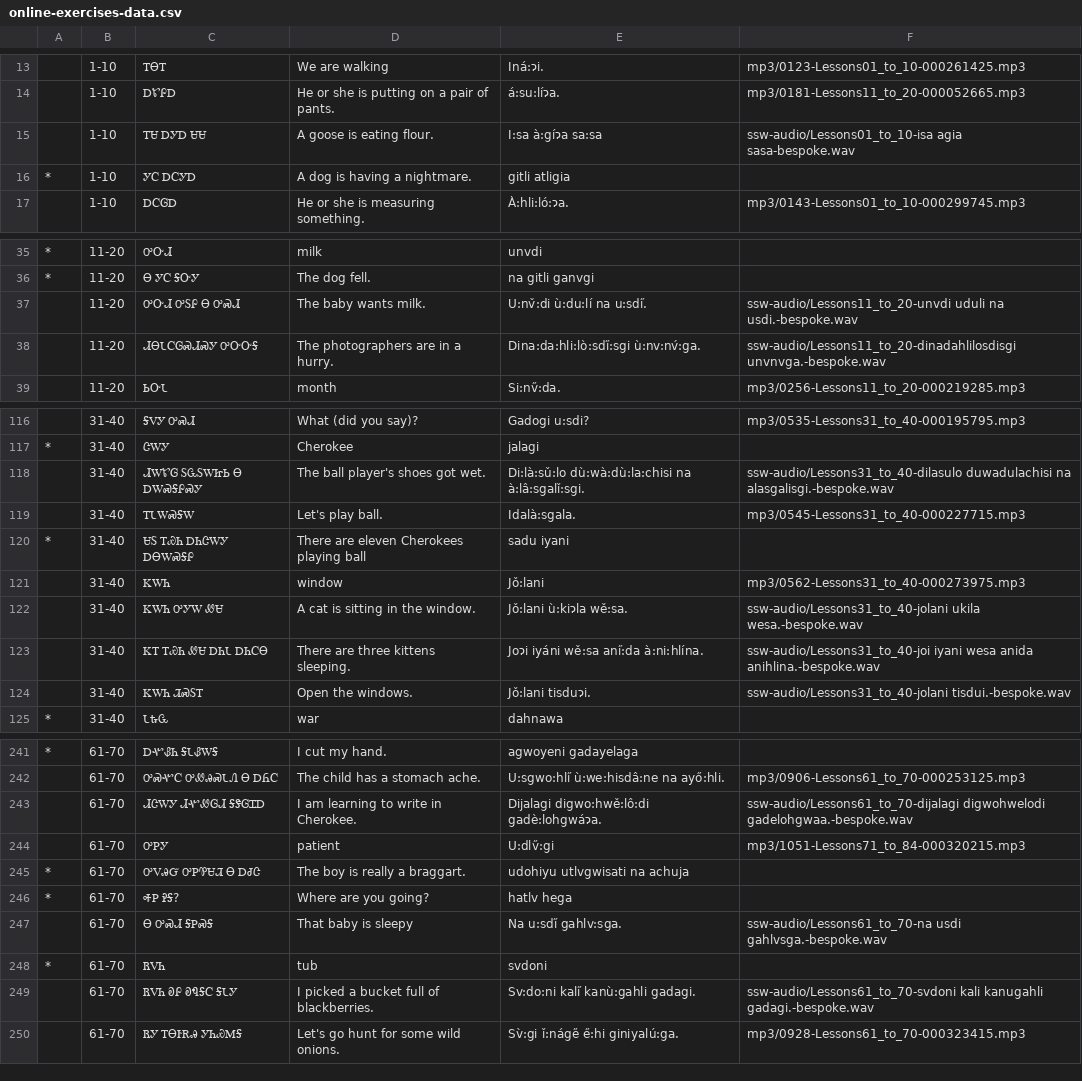
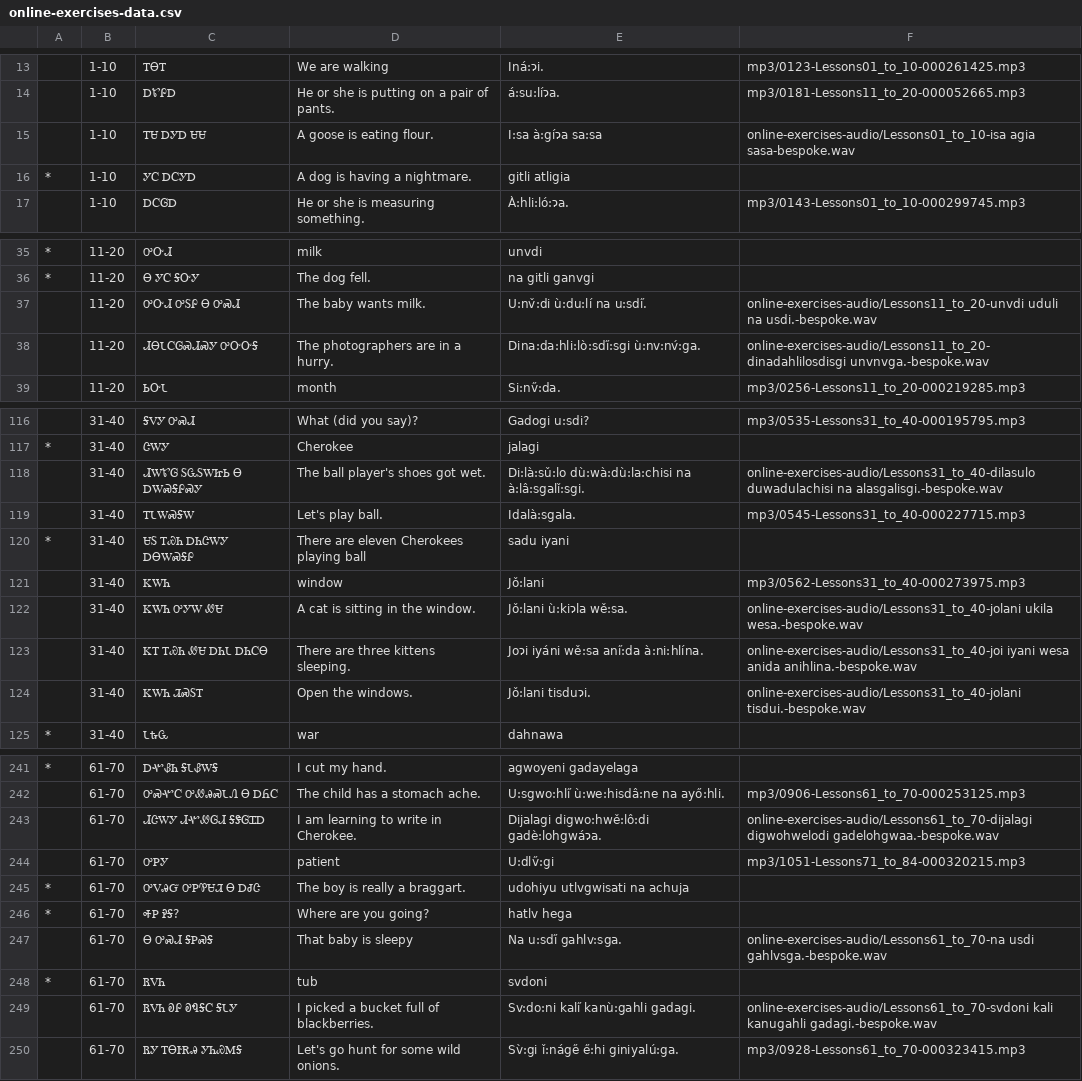
Before and after one commit to CherokeeLanguage/cherokee-audio-data, a CSV file: see-say-write/online-exercises-data.csv, drawn as a sheet; only a part is shown, gaps mark what is left out; the diff covers the shown part only.

Commit message:
fix paths for bespoke audio

```diff
--- a/see-say-write/online-exercises-data.csv
+++ b/see-say-write/online-exercises-data.csv
@@ -14,3 +14,3 @@
 |1-10|ᎠᏑᎵᎠ|He or she is putting on a pair of pants.|á:su:líɂa.|mp3/0181-Lessons11_to_20-000052665.mp3
-|1-10|ᎢᏌ ᎠᎩᎠ ᏌᏌ|A goose is eating flour.|I:sa à:gíɂa sa:sa|ssw-audio/Lessons01_to_10-isa agia sasa-bespoke.wav
+|1-10|ᎢᏌ ᎠᎩᎠ ᏌᏌ|A goose is eating flour.|I:sa à:gíɂa sa:sa|online-exercises-audio/Lessons01_to_10-isa agia sasa-bespoke.wav
 *|1-10|ᎩᏟ ᎠᏟᎩᎠ|A dog is having a nightmare.|gitli atligia|
@@ -36,4 +36,4 @@
 *|11-20|Ꮎ ᎩᏟ ᎦᏅᎩ|The dog fell.|na gitli ganvgi|
-|11-20|ᎤᏅᏗ ᎤᏚᎵ Ꮎ ᎤᏍᏗ|The baby wants milk.|U:nv̌:di ù:du:lí na u:sdi̋.|ssw-audio/Lessons11_to_20-unvdi uduli na usdi.-bespoke.wav
-|11-20|ᏗᎾᏓᏟᎶᏍᏗᏍᎩ ᎤᏅᏅᎦ|The photographers are in a hurry.|Dina:da:hli:lò:sdi̋:sgi ù:nv:nv́:ga.|ssw-audio/Lessons11_to_20-dinadahlilosdisgi unvnvga.-bespoke.wav
+|11-20|ᎤᏅᏗ ᎤᏚᎵ Ꮎ ᎤᏍᏗ|The baby wants milk.|U:nv̌:di ù:du:lí na u:sdi̋.|online-exercises-audio/Lessons11_to_20-unvdi uduli na usdi.-bespoke.wav
+|11-20|ᏗᎾᏓᏟᎶᏍᏗᏍᎩ ᎤᏅᏅᎦ|The photographers are in a hurry.|Dina:da:hli:lò:sdi̋:sgi ù:nv:nv́:ga.|online-exercises-audio/Lessons11_to_20-dinadahlilosdisgi unvnvga.-bespoke.wav
 |11-20|ᏏᏅᏓ|month|Si:nv̋:da.|mp3/0256-Lessons11_to_20-000219285.mp3
@@ -117,3 +117,3 @@
 *|31-40|ᏣᎳᎩ|Cherokee|jalagi|
-|31-40|ᏗᎳᏑᎶ ᏚᏩᏚᎳᏥᏏ Ꮎ ᎠᎳᏍᎦᎵᏍᎩ|The ball player's shoes got wet.|Di:là:sǔ:lo dù:wà:dù:la:chisi na à:lâ:sgalǐ:sgi.|ssw-audio/Lessons31_to_40-dilasulo duwadulachisi na alasgalisgi.-bespoke.wav
+|31-40|ᏗᎳᏑᎶ ᏚᏩᏚᎳᏥᏏ Ꮎ ᎠᎳᏍᎦᎵᏍᎩ|The ball player's shoes got wet.|Di:là:sǔ:lo dù:wà:dù:la:chisi na à:lâ:sgalǐ:sgi.|online-exercises-audio/Lessons31_to_40-dilasulo duwadulachisi na alasgalisgi.-bespoke.wav
 |31-40|ᎢᏓᎳᏍᎦᎳ|Let's play ball.|Idalà:sgala.|mp3/0545-Lessons31_to_40-000227715.mp3
@@ -121,5 +121,5 @@
 |31-40|ᏦᎳᏂ|window|Jǒ:lani|mp3/0562-Lessons31_to_40-000273975.mp3
-|31-40|ᏦᎳᏂ ᎤᎩᎳ ᏪᏌ|A cat is sitting in the window.|Jǒ:lani ù:kiɂla wě:sa.|ssw-audio/Lessons31_to_40-jolani ukila wesa.-bespoke.wav
-|31-40|ᏦᎢ ᎢᏯᏂ ᏪᏌ ᎠᏂᏓ ᎠᏂᏟᎾ|There are three kittens sleeping.|Joɂi iyáni wě:sa ani̋:da à:ni:hlína.|ssw-audio/Lessons31_to_40-joi iyani wesa anida anihlina.-bespoke.wav
-|31-40|ᏦᎳᏂ ᏘᏍᏚᎢ|Open the windows.|Jǒ:lani tisduɂi.|ssw-audio/Lessons31_to_40-jolani tisdui.-bespoke.wav
+|31-40|ᏦᎳᏂ ᎤᎩᎳ ᏪᏌ|A cat is sitting in the window.|Jǒ:lani ù:kiɂla wě:sa.|online-exercises-audio/Lessons31_to_40-jolani ukila wesa.-bespoke.wav
+|31-40|ᏦᎢ ᎢᏯᏂ ᏪᏌ ᎠᏂᏓ ᎠᏂᏟᎾ|There are three kittens sleeping.|Joɂi iyáni wě:sa ani̋:da à:ni:hlína.|online-exercises-audio/Lessons31_to_40-joi iyani wesa anida anihlina.-bespoke.wav
+|31-40|ᏦᎳᏂ ᏘᏍᏚᎢ|Open the windows.|Jǒ:lani tisduɂi.|online-exercises-audio/Lessons31_to_40-jolani tisdui.-bespoke.wav
 *|31-40|ᏓᎿᏩ|war|dahnawa|
@@ -242,3 +242,3 @@
 |61-70|ᎤᏍᏉᏟ ᎤᏪᎯᏍᏓᏁ Ꮎ ᎠᏲᏟ|The child has a stomach ache.|U:sgwo:hli̋ ù:we:hisdâ:ne na ayő:hli.|mp3/0906-Lessons61_to_70-000253125.mp3
-|61-70|ᏗᏣᎳᎩ ᏗᏉᏪᎶᏗ ᎦᏕᎶᏆᎠ|I am learning to write in Cherokee.|Dijalagi digwo:hwě:lô:di gadè:lohgwáɂa.|ssw-audio/Lessons61_to_70-dijalagi digwohwelodi gadelohgwaa.-bespoke.wav
+|61-70|ᏗᏣᎳᎩ ᏗᏉᏪᎶᏗ ᎦᏕᎶᏆᎠ|I am learning to write in Cherokee.|Dijalagi digwo:hwě:lô:di gadè:lohgwáɂa.|online-exercises-audio/Lessons61_to_70-dijalagi digwohwelodi gadelohgwaa.-bespoke.wav
 |61-70|ᎤᏢᎩ|patient|U:dlv̋:gi|mp3/1051-Lessons71_to_84-000320215.mp3
@@ -246,5 +246,5 @@
 *|61-70|ᎭᏢ ᎮᎦ?|Where are you going?|hatlv hega|
-|61-70|Ꮎ ᎤᏍᏗ ᎦᏢᏍᎦ|That baby is sleepy|Na u:sdi̋ gahlv:sga.|ssw-audio/Lessons61_to_70-na usdi gahlvsga.-bespoke.wav
+|61-70|Ꮎ ᎤᏍᏗ ᎦᏢᏍᎦ|That baby is sleepy|Na u:sdi̋ gahlv:sga.|online-exercises-audio/Lessons61_to_70-na usdi gahlvsga.-bespoke.wav
 *|61-70|ᏒᏙᏂ|tub|svdoni|
-|61-70|ᏒᏙᏂ ᎧᎵ ᎧᏄᎦᏟ ᎦᏓᎩ|I picked a bucket full of blackberries.|Sv:do:ni kali̋ kanù:gahli gadagi.|ssw-audio/Lessons61_to_70-svdoni kali kanugahli gadagi.-bespoke.wav
+|61-70|ᏒᏙᏂ ᎧᎵ ᎧᏄᎦᏟ ᎦᏓᎩ|I picked a bucket full of blackberries.|Sv:do:ni kali̋ kanù:gahli gadagi.|online-exercises-audio/Lessons61_to_70-svdoni kali kanugahli gadagi.-bespoke.wav
 |61-70|ᏒᎩ ᎢᎾᎨᎡᎯ ᎩᏂᏯᎷᎦ|Let's go hunt for some wild onions.|Sv̀:gi ǐ:náge̋ e̋:hi giniyalú:ga.|mp3/0928-Lessons61_to_70-000323415.mp3
```
Also changed, not shown: 11 edited cells elsewhere in this file, 1 other file.
